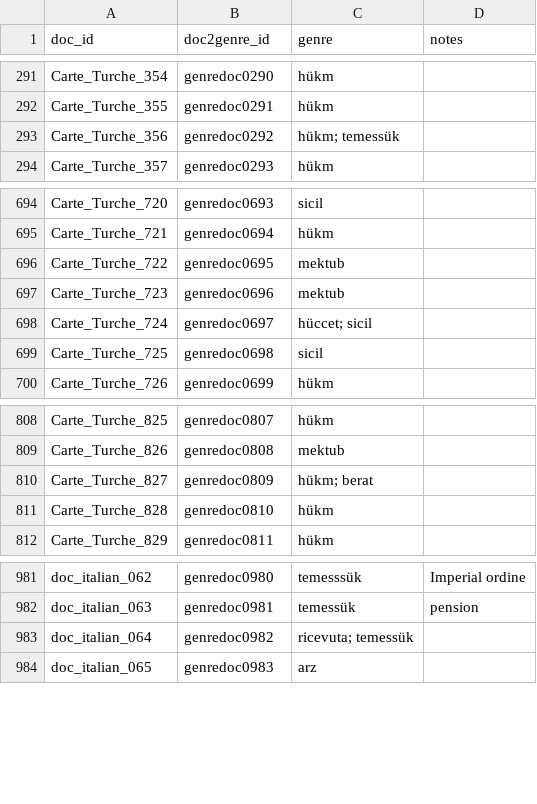
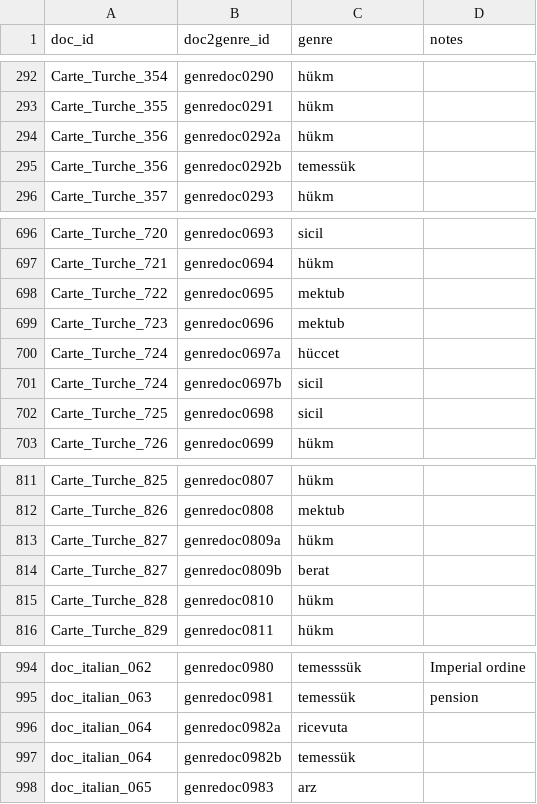
Before and after one commit to digitalutsc/dragomans_migrate, a CSV file: data/doc2genre_relations.csv, drawn as a sheet; only a part is shown, gaps mark what is left out; the diff covers the shown part only.

```diff
--- a/data/doc2genre_relations.csv
+++ b/data/doc2genre_relations.csv
@@ -292,3 +293,4 @@ Carte_Turche_354,genredoc0290,hükm,
 Carte_Turche_355,genredoc0291,hükm,
-Carte_Turche_356,genredoc0292,hükm; temessük,
+Carte_Turche_356,genredoc0292a,hükm,
+Carte_Turche_356,genredoc0292b,temessük,
 Carte_Turche_357,genredoc0293,hükm,
@@ -697,3 +699,4 @@ Carte_Turche_722,genredoc0695,mektub,
 Carte_Turche_723,genredoc0696,mektub,
-Carte_Turche_724,genredoc0697,hüccet; sicil,
+Carte_Turche_724,genredoc0697a,hüccet,
+Carte_Turche_724,genredoc0697b,sicil,
 Carte_Turche_725,genredoc0698,sicil,
@@ -809,3 +812,4 @@ Carte_Turche_825,genredoc0807,hükm,
 Carte_Turche_826,genredoc0808,mektub,
-Carte_Turche_827,genredoc0809,hükm; berat,
+Carte_Turche_827,genredoc0809a,hükm,
+Carte_Turche_827,genredoc0809b,berat,
 Carte_Turche_828,genredoc0810,hükm,
@@ -982,3 +995,4 @@ doc_italian_062,genredoc0980,temesssük,Imperial ordine
 doc_italian_063,genredoc0981,temessük,pension
-doc_italian_064,genredoc0982,ricevuta; temessük,
+doc_italian_064,genredoc0982a,ricevuta,
+doc_italian_064,genredoc0982b,temessük,
 doc_italian_065,genredoc0983,arz,
```
Also changed, not shown: 10 added rows and 18 edited cells elsewhere in this file, data/people2people.csv, 5 other files.
